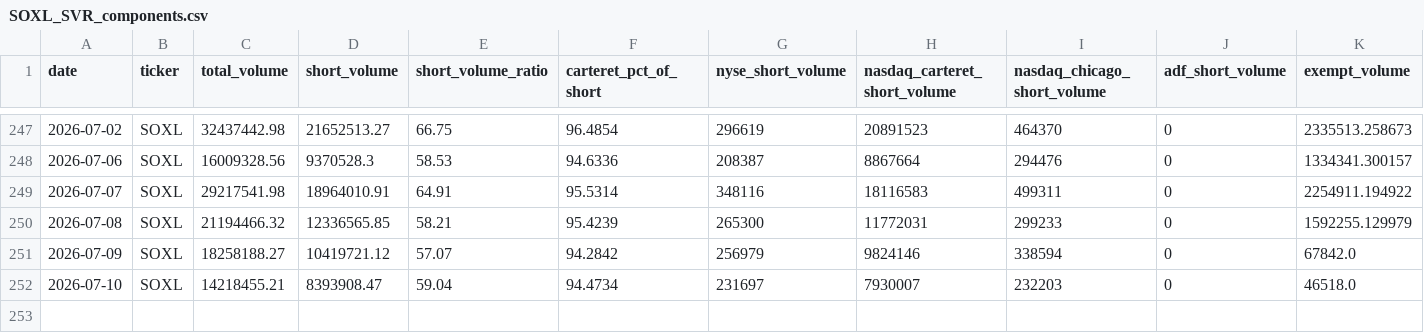
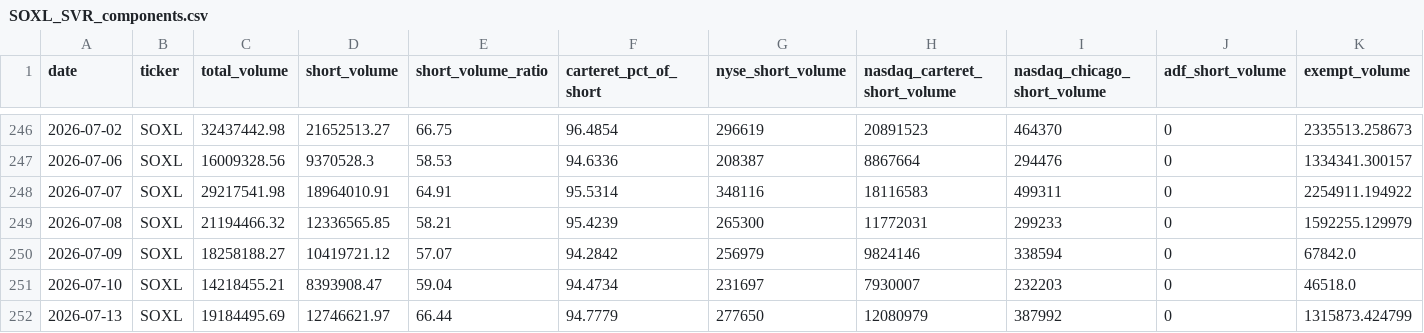
Before and after one commit to ryantrichardson/seed_ryantrichardson_optix, a CSV file: data/SOXL_SVR_components.csv, drawn as a sheet; only a part is shown, gaps mark what is left out; rows hold the shown columns only; the diff covers the shown part only; the diff names each change by its address in the sheet, - before the commit and + after, or states it on an @@ line.

```diff
--- a/data/SOXL_SVR_components.csv
+++ b/data/SOXL_SVR_components.csv
+row 252: 2026-07-13 | SOXL | 19184495.69 | 12746621.97 | 66.44 | 94.7779 | 277650 | 12080979 | 387992 | 0 | 1315873.424799
```
Also changed, not shown: 1 removed row and 57 edited cells elsewhere in this file, data/AMD_SVR.csv, data/AMD_SVR_components.csv, 22 other files.
